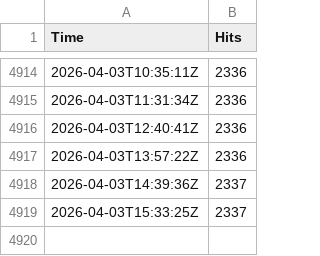
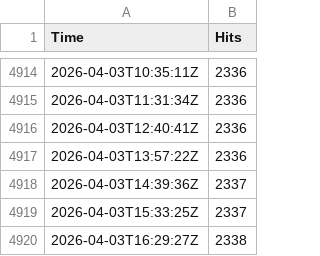
Before and after one commit to EvanBoyar/qrz-tracker, a CSV file: NR8E_QRZ_stats.csv, drawn as a sheet; only a part is shown, gaps mark what is left out; the diff names each change by its address in the sheet, - before the commit and + after, or states it on an @@ line.

```diff
--- a/NR8E_QRZ_stats.csv
+++ b/NR8E_QRZ_stats.csv
+row 4920: 2026-04-03T16:29:27Z | 2338
```
